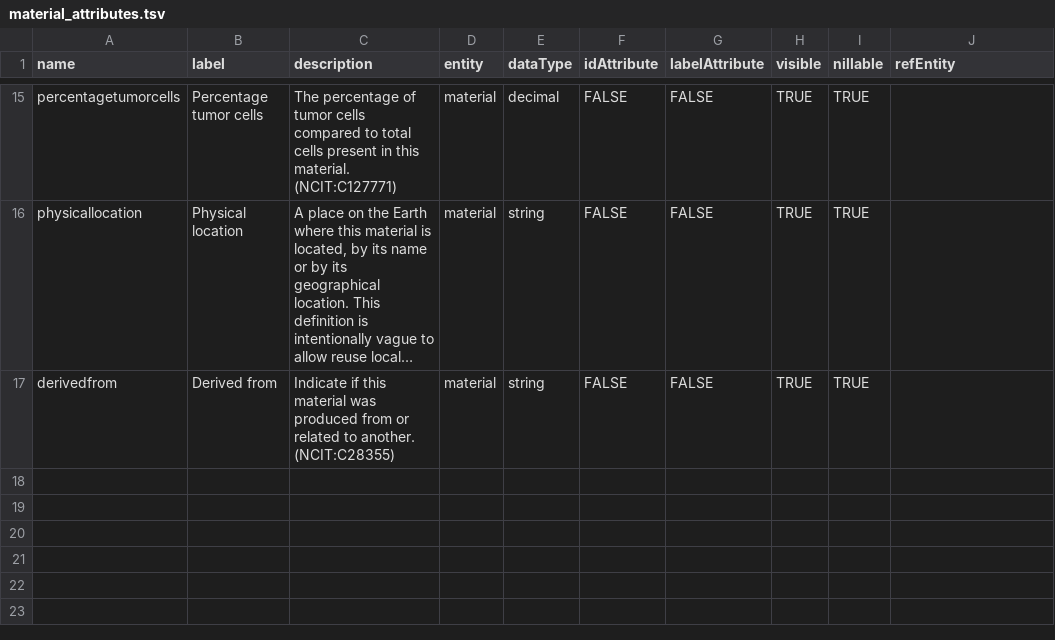
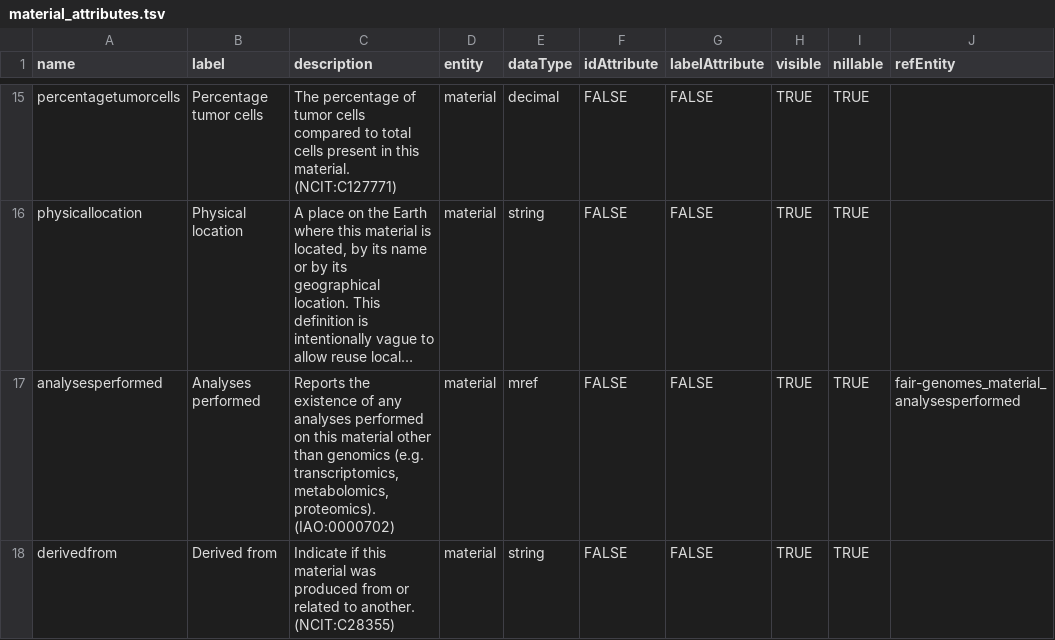
Before and after one commit to fairgenomes/fairgenomes-semantic-model, a TSV file: generated/molgenis-emx/material_attributes.tsv, drawn as a sheet; only a part is shown, gaps mark what is left out; long unchanged cells end in …; the diff names each change by its address in the sheet, - before the commit and + after, or states it on an @@ line.

```diff
--- a/generated/molgenis-emx/material_attributes.tsv
+++ b/generated/molgenis-emx/material_attributes.tsv
+row 17: analysesperformed | Analyses performed | Reports the existence of any analyses performed on this material other than genomics (e.g. transcriptomics, metabolomics, proteomics). (IAO:0000702) | material | mref | FALSE | FALSE | TRUE | TRUE | fair-genomes_material_analysesperformed
```
Also changed, not shown: generated/molgenis-emx2/molgenis.csv, generated/palga-codebook/CODEBOOK.tsv, 11 other files.
